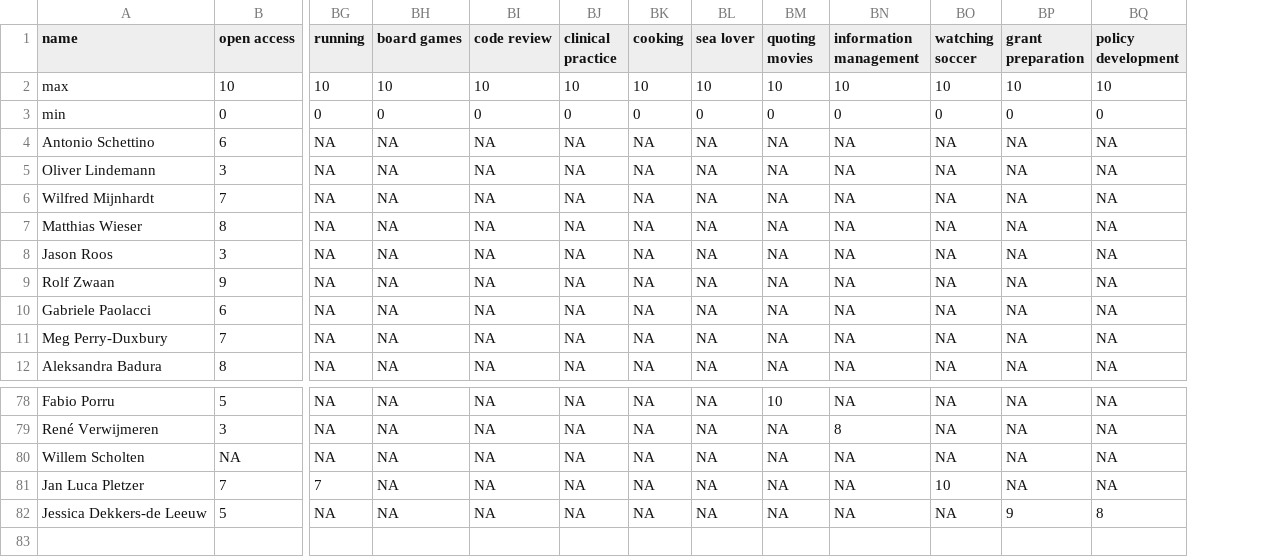
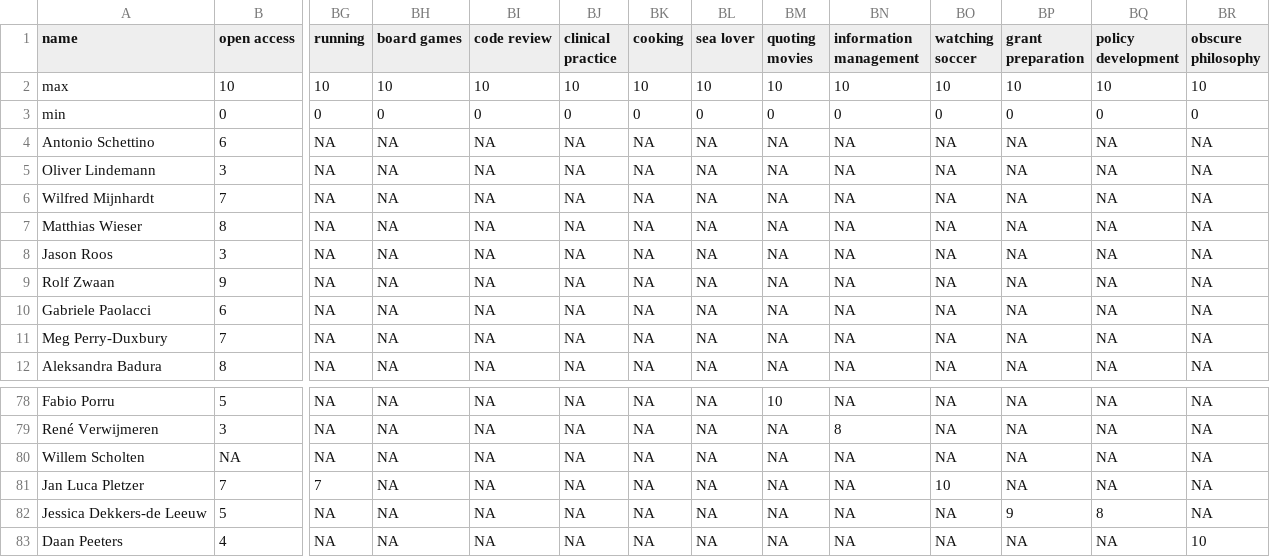
Before and after one commit to osc-rotterdam/osc-rotterdam.github.io, a CSV file: static/OS_skills.csv, drawn as a sheet; only a part is shown, gaps mark what is left out; rows hold the shown columns only; the diff names each change by its address in the sheet, - before the commit and + after, or states it on an @@ line.

Commit message:
OSCR Member: Daan Peeters

```diff
--- a/static/OS_skills.csv
+++ b/static/OS_skills.csv
+column BR (obscure philosophy), rows 2-12: 10 | 0 | NA | NA | NA | NA | NA | NA | NA | NA | NA; rows 78-82: all NA
+row 83: Daan Peeters | 4 | NA | NA | NA | NA | NA | NA | NA | NA | NA | NA | NA | 10
```
Also changed, not shown: 5 other files.
